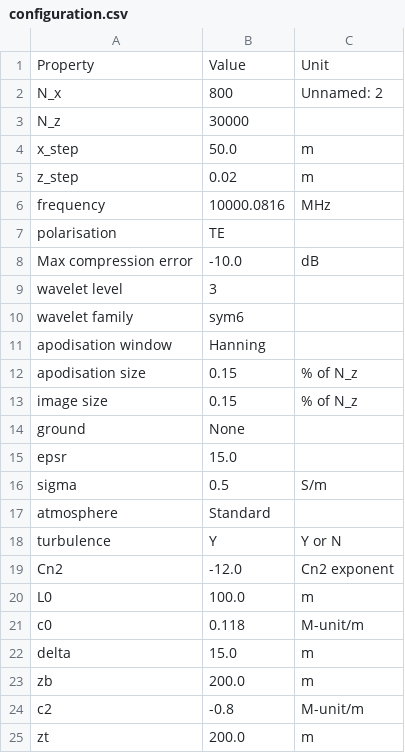
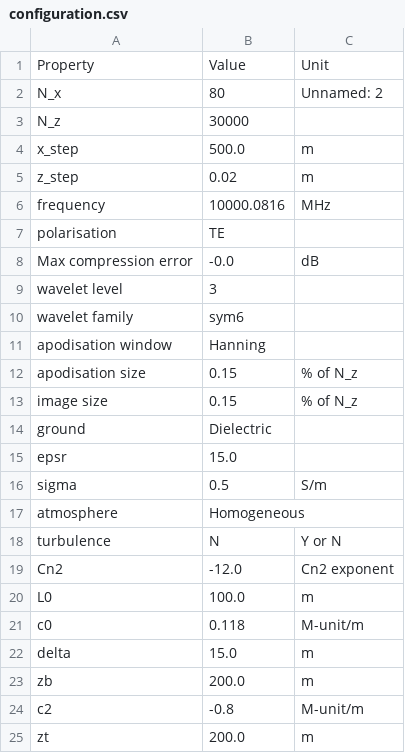
Before and after one commit to remi-douvenot/ssw-2d, a CSV file: propagation/outputs/configuration.csv, drawn as a sheet; only a part is shown.

```diff
--- a/propagation/outputs/configuration.csv
+++ b/propagation/outputs/configuration.csv
@@ -1,5 +1,5 @@
 Property,Value,Unit
-N_x,800,Unnamed: 2
+N_x,80,Unnamed: 2
 N_z,30000,
-x_step,50.0,m
+x_step,500.0,m
 z_step,0.02,m
@@ -7,3 +7,3 @@ frequency,10000.0816,MHz
 polarisation,TE,
-Max compression error,-10.0,dB
+Max compression error,-0.0,dB
 wavelet level,3,
@@ -13,7 +13,7 @@ apodisation size,0.15,% of N_z
 image size,0.15,% of N_z
-ground,None,
+ground,Dielectric,
 epsr,15.0,
 sigma,0.5,S/m
-atmosphere,Standard,
-turbulence,Y,Y or N
+atmosphere,Homogeneous,
+turbulence,N,Y or N
 Cn2,-12.0,Cn2 exponent
```
Also changed, not shown: propagation/inputs/configuration.csv, 6 other files.
